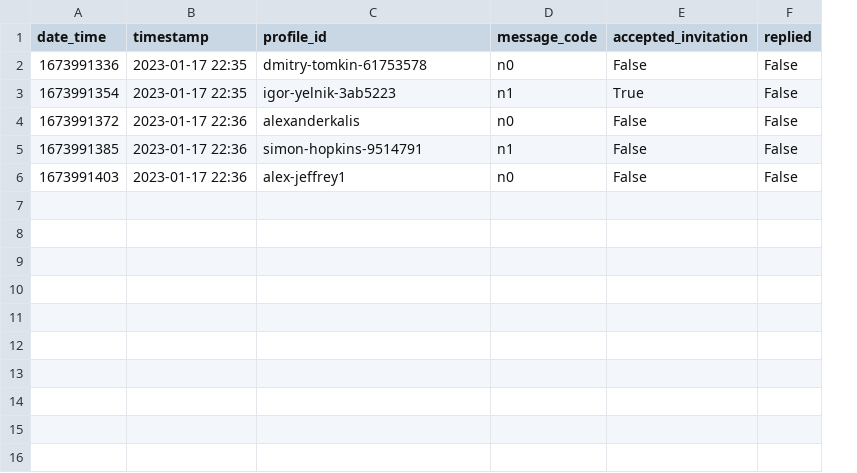
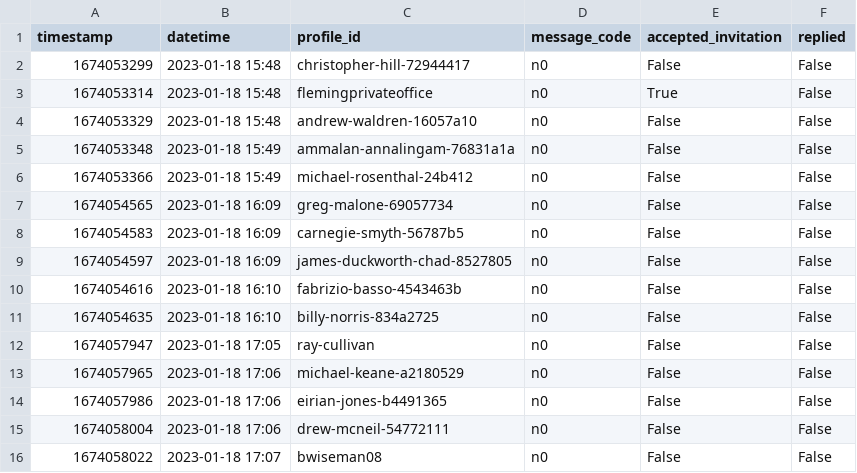
Before and after one commit to manuelrech/LinkedIn-Automation-and-NLP-Analysis, a CSV file: datasets/submitted_invitation.csv, drawn as a sheet; removed rows and columns are numbered as before the commit, all else as after; the diff names each change by its address in the sheet, - before the commit and + after, or states it on an @@ line.

```diff
--- a/datasets/submitted_invitation.csv
+++ b/datasets/submitted_invitation.csv
-column A (date_time), rows 2-4: 1673991336 | 1673991354 | 1673991372; row 6: 1673991403
+column B (datetime), rows 2-4: all 2023-01-18 15:48; row 6: 2023-01-18 15:49
-A2 (timestamp): 2023-01-17 22:35
+A2 (timestamp): 1674053299
-C2 (profile_id): dmitry-tomkin-61753578
+C2 (profile_id): christopher-hill-72944417
-A3 (timestamp): 2023-01-17 22:35
+A3 (timestamp): 1674053314
-C3 (profile_id): igor-yelnik-3ab5223
+C3 (profile_id): flemingprivateoffice
-D3 (message_code): n1
+D3 (message_code): n0
-A4 (timestamp): 2023-01-17 22:36
+A4 (timestamp): 1674053329
-C4 (profile_id): alexanderkalis
+C4 (profile_id): andrew-waldren-16057a10
-row 5: 1673991385 | 2023-01-17 22:36 | simon-hopkins-9514791 | n1 | False | False
+row 5: 1674053348 | 2023-01-18 15:49 | ammalan-annalingam-76831a1a | n0 | False | False
-A6 (timestamp): 2023-01-17 22:36
+A6 (timestamp): 1674053366
-C6 (profile_id): alex-jeffrey1
+C6 (profile_id): michael-rosenthal-24b412
+row 7: 1674054565 | 2023-01-18 16:09 | greg-malone-69057734 | n0 | False | False
+row 8: 1674054583 | 2023-01-18 16:09 | carnegie-smyth-56787b5 | n0 | False | False
+row 9: 1674054597 | 2023-01-18 16:09 | james-duckworth-chad-8527805 | n0 | False | False
+row 10: 1674054616 | 2023-01-18 16:10 | fabrizio-basso-4543463b | n0 | False | False
+row 11: 1674054635 | 2023-01-18 16:10 | billy-norris-834a2725 | n0 | False | False
+row 12: 1674057947 | 2023-01-18 17:05 | ray-cullivan | n0 | False | False
+row 13: 1674057965 | 2023-01-18 17:06 | michael-keane-a2180529 | n0 | False | False
+row 14: 1674057986 | 2023-01-18 17:06 | eirian-jones-b4491365 | n0 | False | False
+row 15: 1674058004 | 2023-01-18 17:06 | drew-mcneil-54772111 | n0 | False | False
+row 16: 1674058022 | 2023-01-18 17:07 | bwiseman08 | n0 | False | False
```
Also changed, not shown: datasets/message.csv, datasets/network_info.csv, 2 other files.
